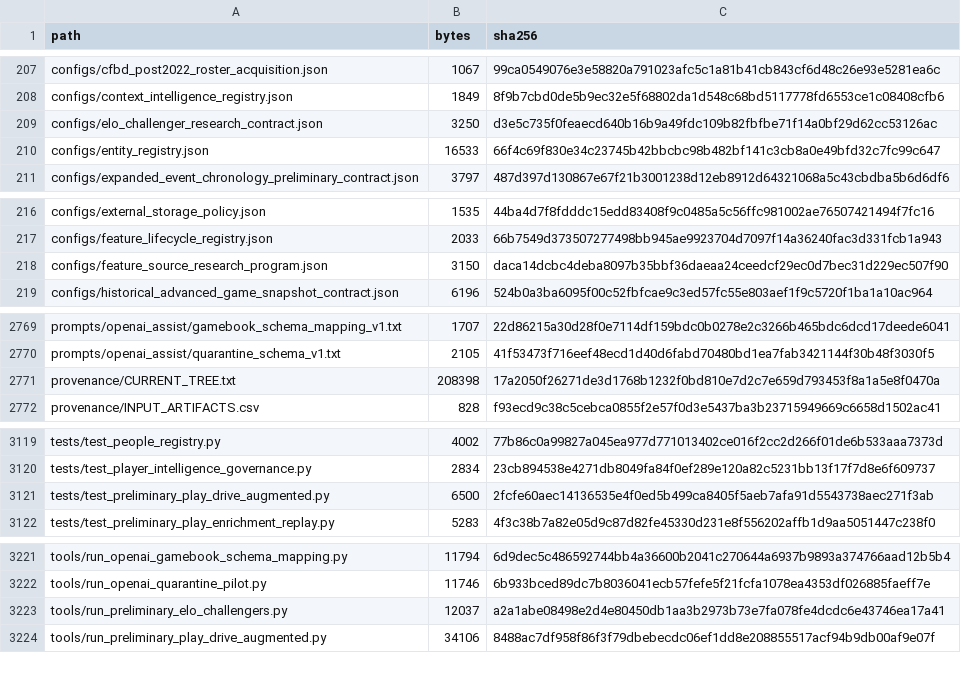
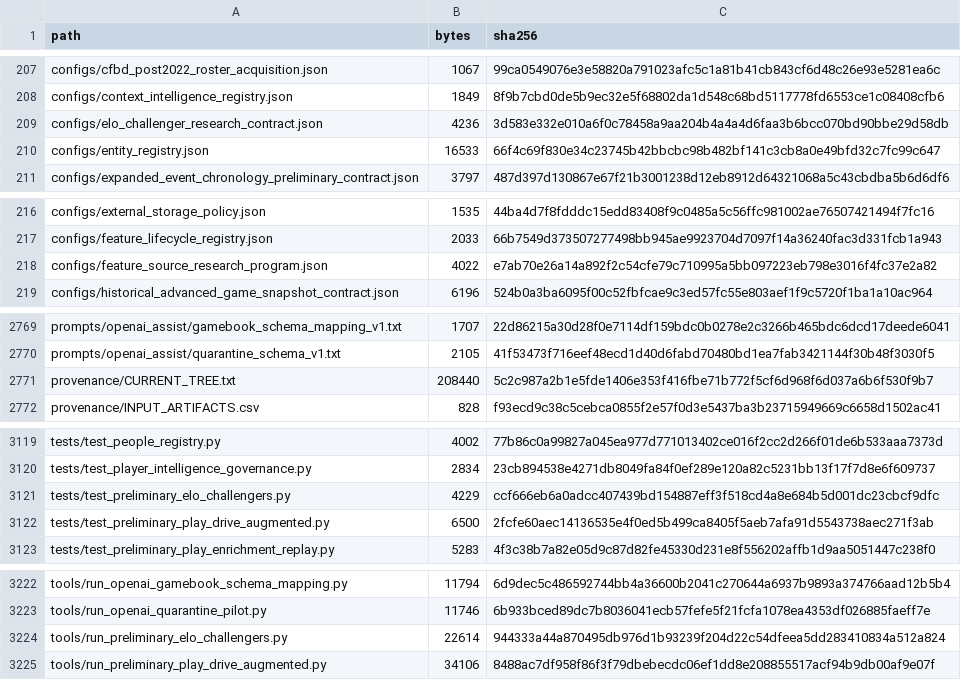
Before and after one commit to KevinSGarrett/BatteredAggieSyndrome, a CSV file: provenance/PROJECT_FILE_MANIFEST.csv, drawn as a sheet; only a part is shown, gaps mark what is left out; the diff covers the shown part only.

Commit message:
feat(modeling): expand preliminary Elo challengers (#219)

```diff
--- a/provenance/PROJECT_FILE_MANIFEST.csv
+++ b/provenance/PROJECT_FILE_MANIFEST.csv
@@ -208,3 +208,3 @@ configs/cfbd_post2022_roster_acquisition.json,1067,99ca0549076e3e58820a791023afc
 configs/context_intelligence_registry.json,1849,8f9b7cbd0de5b9ec32e5f68802da1d548c68bd5117778fd6553ce1c08408cfb6
-configs/elo_challenger_research_contract.json,3250,d3e5c735f0feaecd640b16b9a49fdc109b82fbfbe71f14a0bf29d62cc53126ac
+configs/elo_challenger_research_contract.json,4236,3d583e332e010a6f0c78458a9aa204b4a4a4d6faa3b6bcc070bd90bbe29d58db
 configs/entity_registry.json,16533,66f4c69f830e34c23745b42bbcbc98b482bf141c3cb8a0e49bfd32c7fc99c647
@@ -217,3 +217,3 @@ configs/external_storage_policy.json,1535,44ba4d7f8fdddc15edd83408f9c0485a5c56ff
 configs/feature_lifecycle_registry.json,2033,66b7549d373507277498bb945ae9923704d7097f14a36240fac3d331fcb1a943
-configs/feature_source_research_program.json,3150,daca14dcbc4deba8097b35bbf36daeaa24ceedcf29ec0d7bec31d229ec507f90
+configs/feature_source_research_program.json,4022,e7ab70e26a14a892f2c54cfe79c710995a5bb097223eb798e3016f4fc37e2a82
 configs/historical_advanced_game_snapshot_contract.json,6196,524b0a3ba6095f00c52fbfcae9c3ed57fc55e803aef1f9c5720f1ba1a10ac964
@@ -2770,3 +2770,3 @@ prompts/openai_assist/gamebook_schema_mapping_v1.txt,1707,22d86215a30d28f0e7114d
 prompts/openai_assist/quarantine_schema_v1.txt,2105,41f53473f716eef48ecd1d40d6fabd70480bd1ea7fab3421144f30b48f3030f5
-provenance/CURRENT_TREE.txt,208398,17a2050f26271de3d1768b1232f0bd810e7d2c7e659d793453f8a1a5e8f0470a
+provenance/CURRENT_TREE.txt,208440,5c2c987a2b1e5fde1406e353f416fbe71b772f5cf6d968f6d037a6b6f530f9b7
 provenance/INPUT_ARTIFACTS.csv,828,f93ecd9c38c5cebca0855f2e57f0d3e5437ba3b23715949669c6658d1502ac41
@@ -3120,2 +3120,3 @@ tests/test_people_registry.py,4002,77b86c0a99827a045ea977d771013402ce016f2cc2d26
 tests/test_player_intelligence_governance.py,2834,23cb894538e4271db8049fa84f0ef289e120a82c5231bb13f17f7d8e6f609737
+tests/test_preliminary_elo_challengers.py,4229,ccf666eb6a0adcc407439bd154887eff3f518cd4a8e684b5d001dc23cbcf9dfc
 tests/test_preliminary_play_drive_augmented.py,6500,2fcfe60aec14136535e4f0ed5b499ca8405f5aeb7afa91d5543738aec271f3ab
@@ -3222,3 +3223,3 @@ tools/run_openai_gamebook_schema_mapping.py,11794,6d9dec5c486592744bb4a36600b204
 tools/run_openai_quarantine_pilot.py,11746,6b933bced89dc7b8036041ecb57fefe5f21fcfa1078ea4353df026885faeff7e
-tools/run_preliminary_elo_challengers.py,12037,a2a1abe08498e2d4e80450db1aa3b2973b73e7fa078fe4dcdc6e43746ea17a41
+tools/run_preliminary_elo_challengers.py,22614,944333a44a870495db976d1b93239f204d22c54dfeea5dd283410834a512a824
 tools/run_preliminary_play_drive_augmented.py,34106,8488ac7df958f86f3f79dbebecdc06ef1dd8e208855517acf94b9db00af9e07f
```
Also changed, not shown: 2 edited cells elsewhere in this file, 7 other files.
